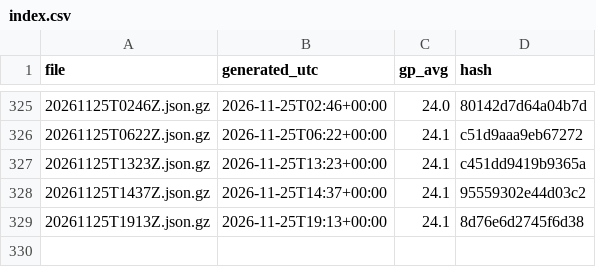
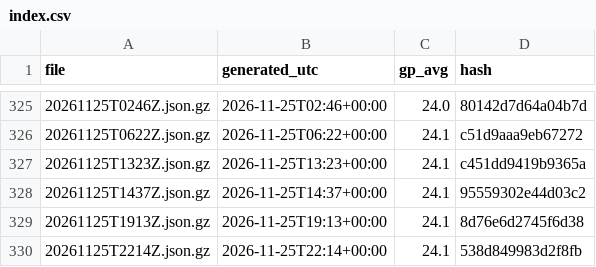
Before and after one commit to niksmdmarketing/NFLFutures, a CSV file: nhl/2026/index.csv, drawn as a sheet; only a part is shown, gaps mark what is left out; the diff names each change by its address in the sheet, - before the commit and + after, or states it on an @@ line.

```diff
--- a/nhl/2026/index.csv
+++ b/nhl/2026/index.csv
+row 330: 20261125T2214Z.json.gz | 2026-11-25T22:14+00:00 | 24.1 | 538d849983d2f8fb
```
Also changed, not shown: 1 other file.
